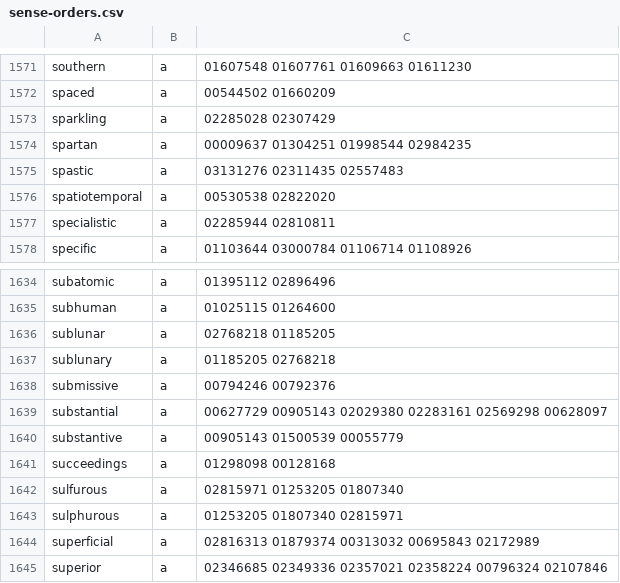
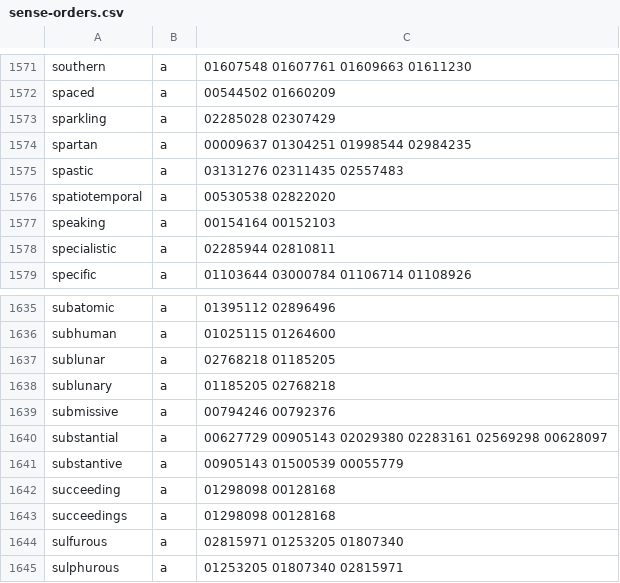
Before and after one commit to globalwordnet/english-wordnet, a CSV file: src/sense-orders.csv, drawn as a sheet; only a part is shown, gaps mark what is left out; the shorter side is filled out with more unchanged rows.

Commit message:
Merge adjective and satellite adjective member lists

```diff
--- a/src/sense-orders.csv
+++ b/src/sense-orders.csv
@@ -1576,2 +1576,3 @@ spastic,a,03131276 02311435 02557483
 spatiotemporal,a,00530538 02822020
+speaking,a,00154164 00152103
 specialistic,a,02285944 02810811
@@ -1640,2 +1641,3 @@ substantial,a,00627729 00905143 02029380 02283161 02569298 00628097
 substantive,a,00905143 01500539 00055779
+succeeding,a,01298098 00128168
 succeedings,a,01298098 00128168
```
Also changed, not shown: 25 other files.
